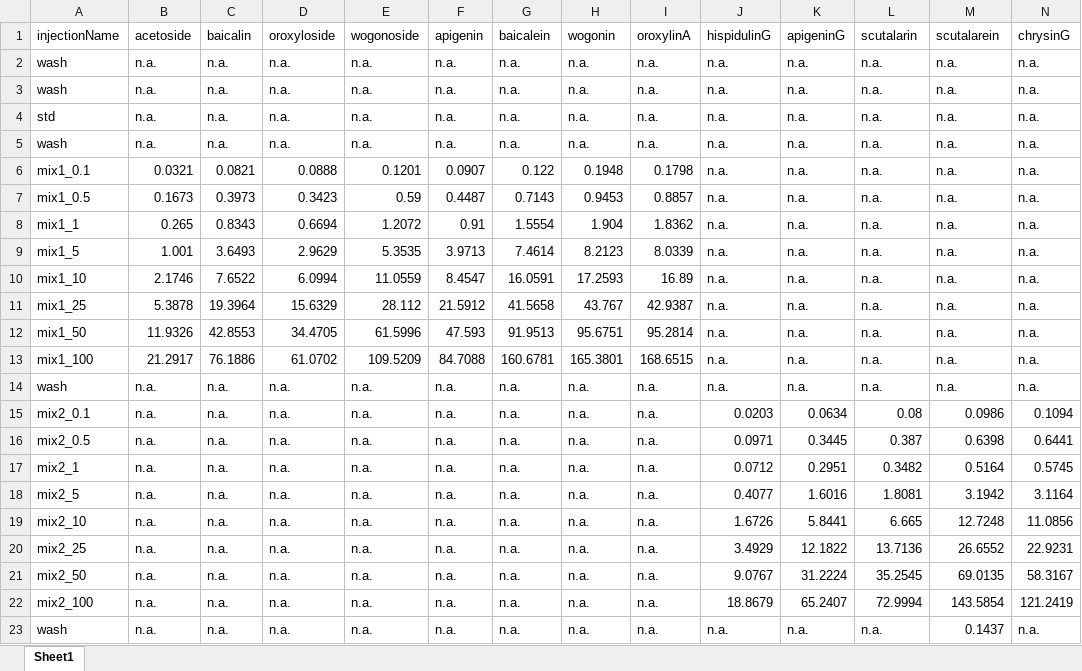
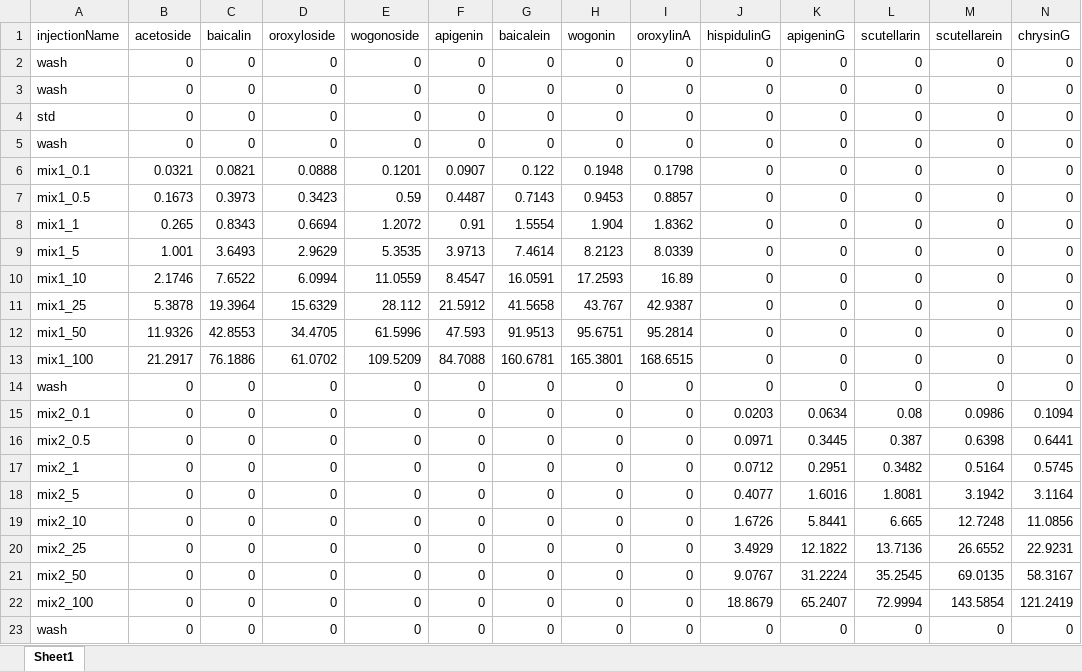
Before and after one commit to bryceaskey/scutellariaMetabolites, an Excel workbook: data/20200924_wrightii.xlsx, sheet Sheet1, drawn as a sheet; only a part is shown; values as stored, in another font and other column widths than the file's, no borders; removed rows and columns are numbered as before the commit, all else as after; rows hold the shown columns only; the diff covers the shown part only; the diff names each change by its address in the sheet, - before the commit and + after, or states it on an @@ line.

```diff
--- a/data/20200924_wrightii.xlsx (sheet Sheet1)
+++ b/data/20200924_wrightii.xlsx (sheet Sheet1)
-L1: scutalarin
+L1: scutellarin
-M1: scutalarein
+M1: scutellarein
-row 2: wash | n.a. | n.a. | n.a. | n.a. | n.a. | n.a. | n.a. | n.a. | n.a. | n.a. | n.a. | n.a. | n.a.
-row 3: wash | n.a. | n.a. | n.a. | n.a. | n.a. | n.a. | n.a. | n.a. | n.a. | n.a. | n.a. | n.a. | n.a.
-row 4: std | n.a. | n.a. | n.a. | n.a. | n.a. | n.a. | n.a. | n.a. | n.a. | n.a. | n.a. | n.a. | n.a.
-row 5: wash | n.a. | n.a. | n.a. | n.a. | n.a. | n.a. | n.a. | n.a. | n.a. | n.a. | n.a. | n.a. | n.a.
+row 2: wash | 0 | 0 | 0 | 0 | 0 | 0 | 0 | 0 | 0 | 0 | 0 | 0 | 0
+row 3: wash | 0 | 0 | 0 | 0 | 0 | 0 | 0 | 0 | 0 | 0 | 0 | 0 | 0
+row 4: std | 0 | 0 | 0 | 0 | 0 | 0 | 0 | 0 | 0 | 0 | 0 | 0 | 0
+row 5: wash | 0 | 0 | 0 | 0 | 0 | 0 | 0 | 0 | 0 | 0 | 0 | 0 | 0
-J6:J13 (hispidulinG): n.a.
+J6:J13 (hispidulinG): 0
-K6:K13 (apigeninG): n.a.
+K6:K13 (apigeninG): 0
-L6:L13 (scutellarin): n.a.
+L6:L13 (scutellarin): 0
-M6:M13 (scutellarein): n.a.
+M6:M13 (scutellarein): 0
-N6:N13 (chrysinG): n.a.
+N6:N13 (chrysinG): 0
-row 14: wash | n.a. | n.a. | n.a. | n.a. | n.a. | n.a. | n.a. | n.a. | n.a. | n.a. | n.a. | n.a. | n.a.
+row 14: wash | 0 | 0 | 0 | 0 | 0 | 0 | 0 | 0 | 0 | 0 | 0 | 0 | 0
-B15:B22 (acetoside): n.a.
+B15:B22 (acetoside): 0
-C15:C22 (baicalin): n.a.
+C15:C22 (baicalin): 0
-D15:D22 (oroxyloside): n.a.
+D15:D22 (oroxyloside): 0
-E15:E22 (wogonoside): n.a.
+E15:E22 (wogonoside): 0
-F15:F22 (apigenin): n.a.
+F15:F22 (apigenin): 0
-G15:G22 (baicalein): n.a.
+G15:G22 (baicalein): 0
-H15:H22 (wogonin): n.a.
+H15:H22 (wogonin): 0
-I15:I22 (oroxylinA): n.a.
+I15:I22 (oroxylinA): 0
-row 23: wash | n.a. | n.a. | n.a. | n.a. | n.a. | n.a. | n.a. | n.a. | n.a. | n.a. | n.a. | 0.1437 | n.a.
+row 23: wash | 0 | 0 | 0 | 0 | 0 | 0 | 0 | 0 | 0 | 0 | 0 | 0 | 0
```
Also changed, not shown: 2 added rows, 2 removed rows and 86 edited cells elsewhere in this sheet, data/scutellariaList.xlsx, 55 other files.
